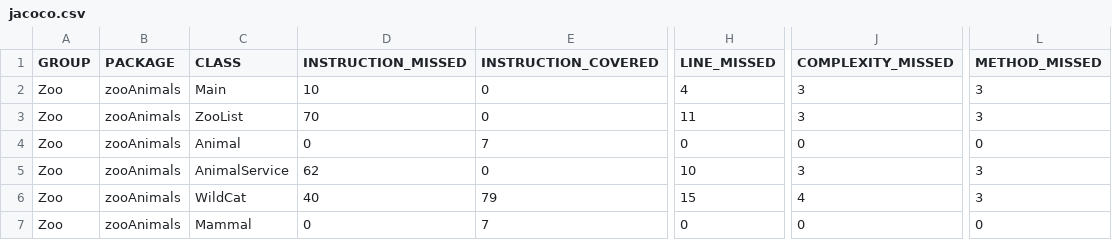
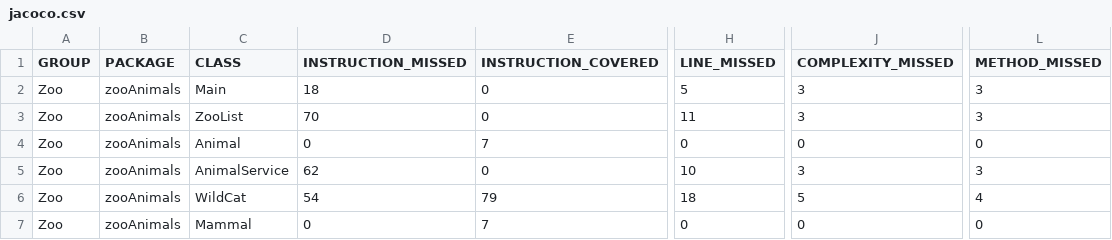
Before and after one commit to spec2r3/ZooAnimals, a CSV file: target/site/jacoco/jacoco.csv, drawn as a sheet; only a part is shown, gaps mark what is left out; the diff names each change by its address in the sheet, - before the commit and + after, or states it on an @@ line.

```diff
--- a/target/site/jacoco/jacoco.csv
+++ b/target/site/jacoco/jacoco.csv
-D2 (INSTRUCTION_MISSED): 10
+D2 (INSTRUCTION_MISSED): 18
-H2 (LINE_MISSED): 4
+H2 (LINE_MISSED): 5
-D6 (INSTRUCTION_MISSED): 40
+D6 (INSTRUCTION_MISSED): 54
-H6 (LINE_MISSED): 15
+H6 (LINE_MISSED): 18
-J6 (COMPLEXITY_MISSED): 4
+J6 (COMPLEXITY_MISSED): 5
-L6 (METHOD_MISSED): 3
+L6 (METHOD_MISSED): 4
```
Also changed, not shown: 32 other files.
